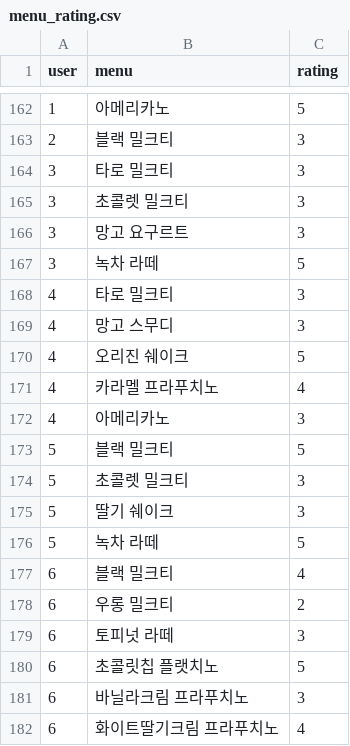
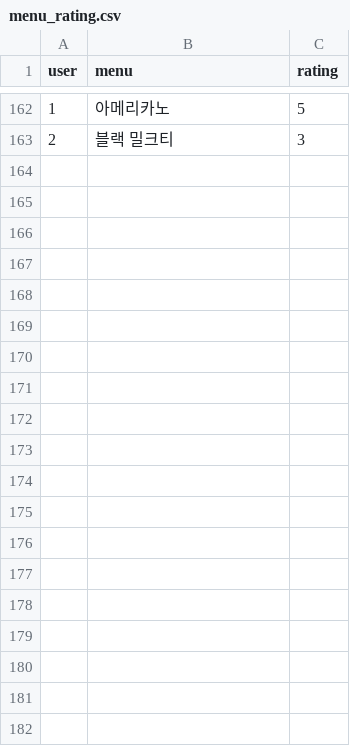
Before and after one commit to jiiiyng/aljo, a CSV file: menu_rating.csv, drawn as a sheet; only a part is shown, gaps mark what is left out; the diff covers the shown part only; the diff names each change by its address in the sheet, - before the commit and + after, or states it on an @@ line.

```diff
--- a/menu_rating.csv
+++ b/menu_rating.csv
-row 164: 3 | 타로 밀크티 | 3
-row 165: 3 | 초콜렛 밀크티 | 3
-row 166: 3 | 망고 요구르트 | 3
-row 167: 3 | 녹차 라떼 | 5
-row 168: 4 | 타로 밀크티 | 3
-row 169: 4 | 망고 스무디 | 3
-row 170: 4 | 오리진 쉐이크 | 5
-row 171: 4 | 카라멜 프라푸치노 | 4
-row 172: 4 | 아메리카노 | 3
-row 173: 5 | 블랙 밀크티 | 5
-row 174: 5 | 초콜렛 밀크티 | 3
-row 175: 5 | 딸기 쉐이크 | 3
-row 176: 5 | 녹차 라떼 | 5
-row 177: 6 | 블랙 밀크티 | 4
-row 178: 6 | 우롱 밀크티 | 2
-row 179: 6 | 토피넛 라떼 | 3
-row 180: 6 | 초콜릿칩 플랫치노 | 5
-row 181: 6 | 바닐라크림 프라푸치노 | 3
-row 182: 6 | 화이트딸기크림 프라푸치노 | 4
```
Also changed, not shown: 28 removed rows elsewhere in this file, 22 other files.
